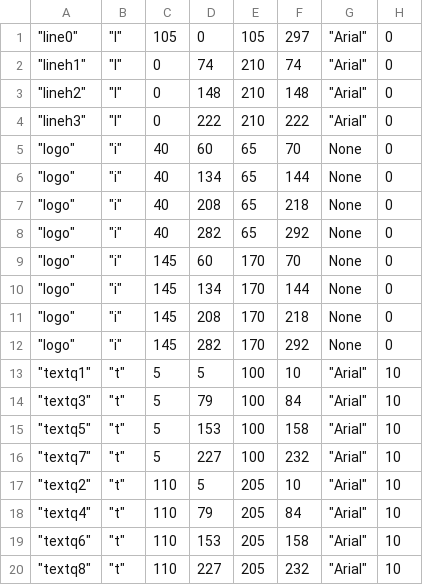
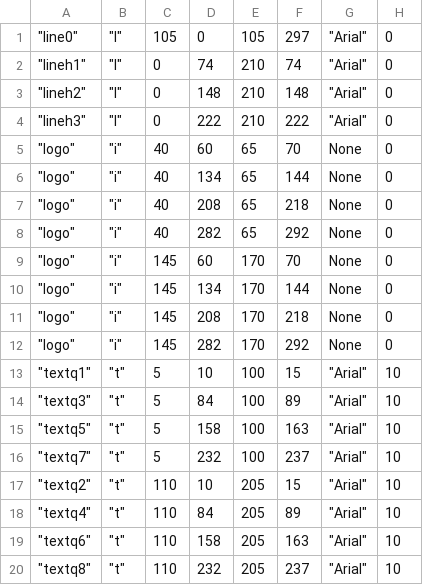
Before and after one commit to hamzaclini/cartes-pdf, a CSV file: ANKIClinicogDOS.csv, drawn as a sheet; only a part is shown; the diff names each change by its address in the sheet, - before the commit and + after, or states it on an @@ line.

Commit message:
Margin test

```diff
--- a/ANKIClinicogDOS.csv
+++ b/ANKIClinicogDOS.csv
-D13: 5
+D13: 10
-F13: 10
+F13: 15
-D14: 79
+D14: 84
-F14: 84
+F14: 89
-D15: 153
+D15: 158
-F15: 158
+F15: 163
-D16: 227
+D16: 232
-F16: 232
+F16: 237
-D17: 5
+D17: 10
-F17: 10
+F17: 15
-D18: 79
+D18: 84
-F18: 84
+F18: 89
-D19: 153
+D19: 158
-F19: 158
+F19: 163
-D20: 227
+D20: 232
-F20: 232
+F20: 237
```
